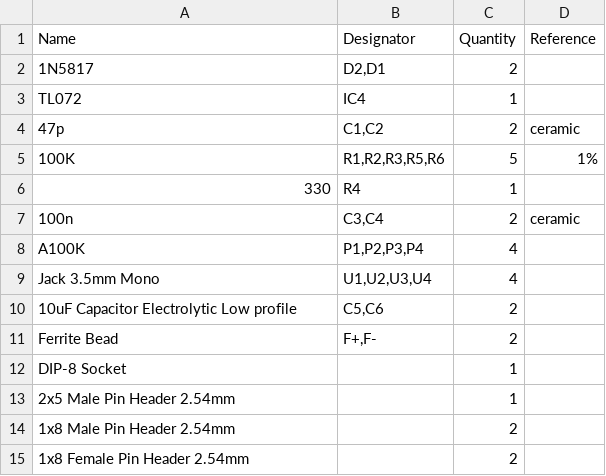
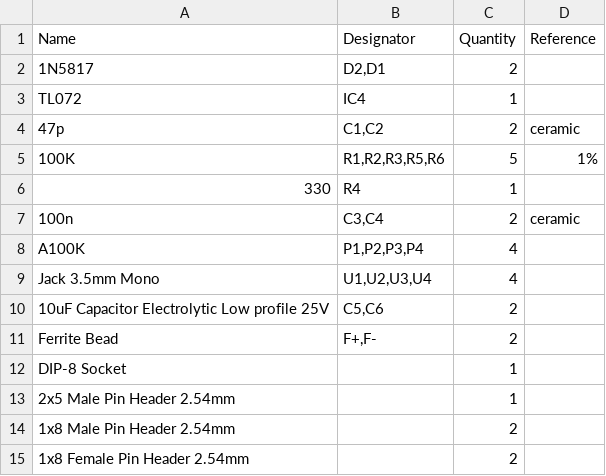
Before and after one commit to maasijam/eurorack, a CSV file: 1u/migo/BOM_migo.csv, drawn as a sheet.

Commit message:
Update BOM_migo.csv

```diff
--- a/1u/migo/BOM_migo.csv
+++ b/1u/migo/BOM_migo.csv
@@ -9,3 +9,3 @@ A100K,"P1,P2,P3,P4",4,
 Jack 3.5mm Mono ,"U1,U2,U3,U4",4,
-10uF Capacitor Electrolytic Low profile ,"C5,C6",2,
+10uF Capacitor Electrolytic Low profile 25V ,"C5,C6",2,
 Ferrite Bead ,"F+,F- ",2,
```
